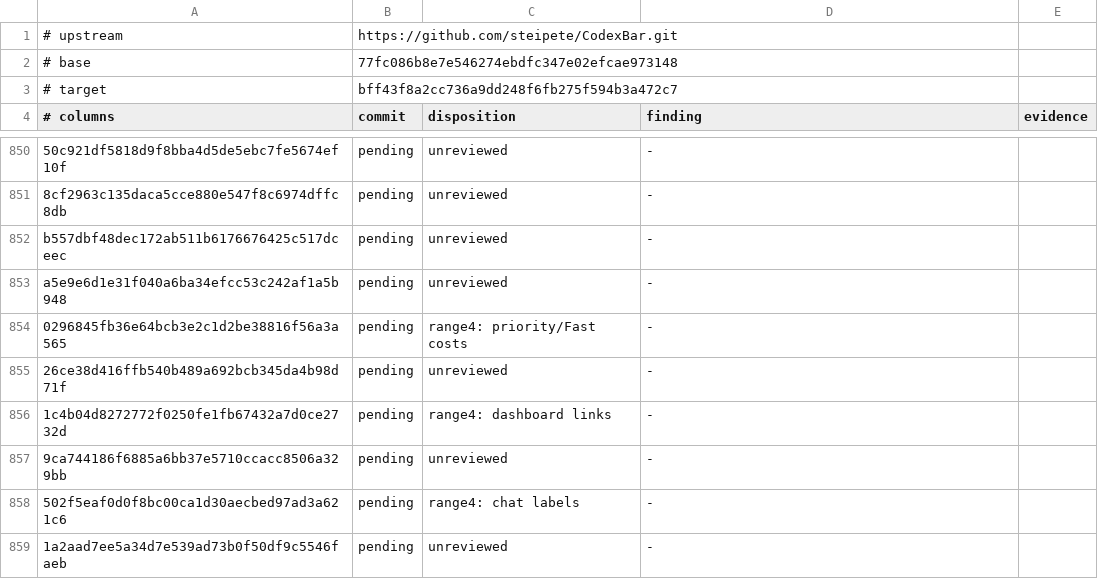
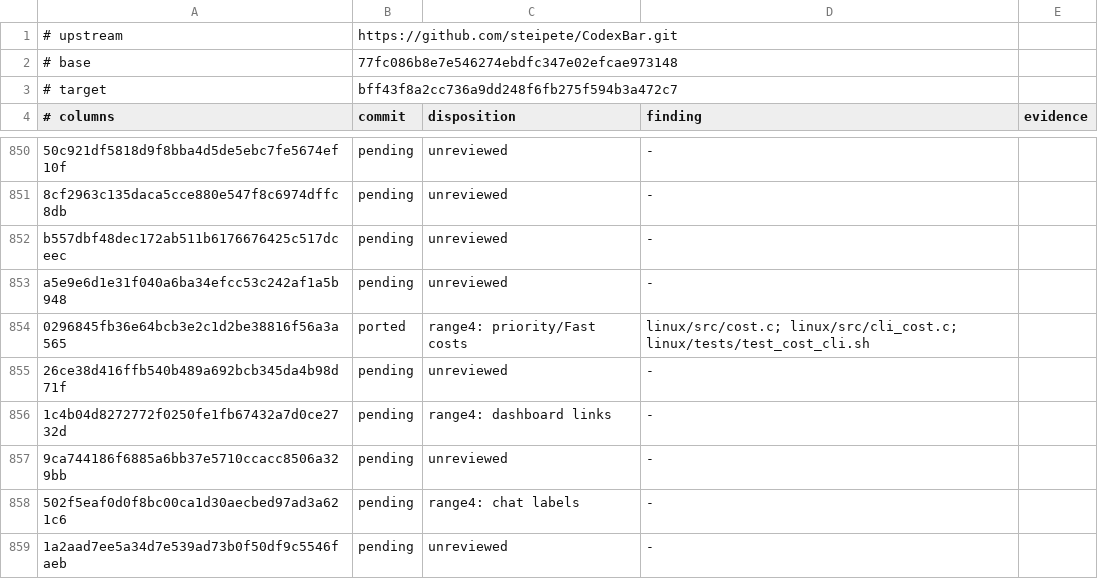
Before and after one commit to WhiteHades/CodexBar-linux, a TSV file: audit/upstream-parity.tsv, drawn as a sheet; only a part is shown, gaps mark what is left out; the diff covers the shown part only.

Commit message:
feat: align local cost and session parity

```diff
--- a/audit/upstream-parity.tsv
+++ b/audit/upstream-parity.tsv
@@ -853,3 +853,3 @@ b557dbf48dec172ab511b6176676425c517dceec	pending	unreviewed	-
 a5e9e6d1e31f040a6ba34efcc53c242af1a5b948	pending	unreviewed	-
-0296845fb36e64bcb3e2c1d2be38816f56a3a565	pending	range4: priority/Fast costs	-
+0296845fb36e64bcb3e2c1d2be38816f56a3a565	ported	range4: priority/Fast costs	linux/src/cost.c; linux/src/cli_cost.c; linux/tests/test_cost_cli.sh
 26ce38d416ffb540b489a692bcb345da4b98d71f	pending	unreviewed	-
```
Also changed, not shown: 12 edited cells elsewhere in this file, 15 other files.
